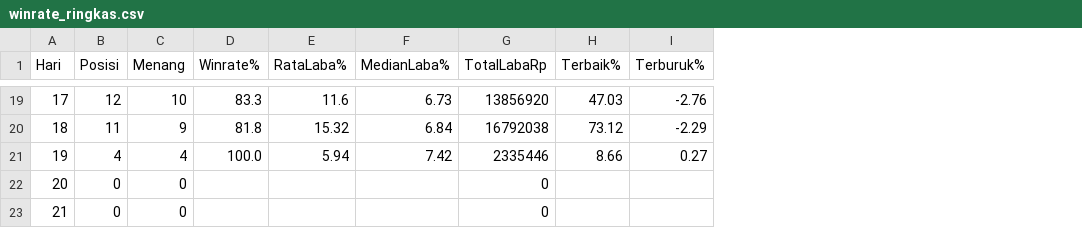
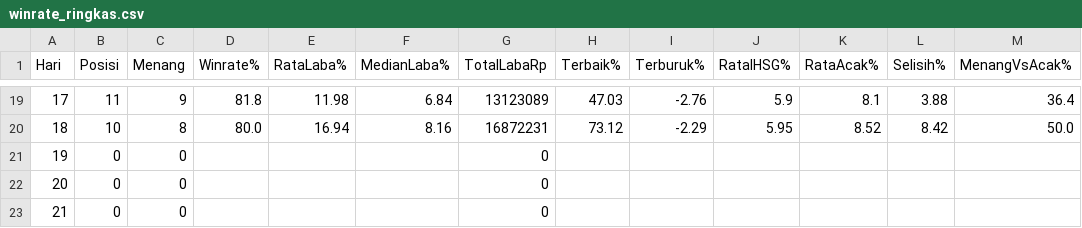
Before and after one commit to 2013tib-droid/Screening-Saham, a CSV file: hasil/winrate_ringkas.csv, drawn as a sheet; only a part is shown, gaps mark what is left out; the diff covers the shown part only; the diff names each change by its address in the sheet, - before the commit and + after, or states it on an @@ line.

```diff
--- a/hasil/winrate_ringkas.csv
+++ b/hasil/winrate_ringkas.csv
+column J (RataIHSG%), rows 19-20: 5.9 | 5.95
+column K (RataAcak%), rows 19-20: 8.1 | 8.52
+column L (Selisih%), rows 19-20: 3.88 | 8.42
+column M (MenangVsAcak%), rows 19-20: 36.4 | 50.0
-B19 (Posisi): 12
+B19 (Posisi): 11
-C19 (Menang): 10
+C19 (Menang): 9
-D19 (Winrate%): 83.3
+D19 (Winrate%): 81.8
-E19 (RataLaba%): 11.6
+E19 (RataLaba%): 11.98
-F19 (MedianLaba%): 6.73
+F19 (MedianLaba%): 6.84
-G19 (TotalLabaRp): 13856920
+G19 (TotalLabaRp): 13123089
-B20 (Posisi): 11
+B20 (Posisi): 10
-C20 (Menang): 9
+C20 (Menang): 8
-D20 (Winrate%): 81.8
+D20 (Winrate%): 80.0
-E20 (RataLaba%): 15.32
+E20 (RataLaba%): 16.94
-F20 (MedianLaba%): 6.84
+F20 (MedianLaba%): 8.16
-G20 (TotalLabaRp): 16792038
+G20 (TotalLabaRp): 16872231
-B21 (Posisi): 4
+B21 (Posisi): 0
-C21 (Menang): 4
+C21 (Menang): 0
-D21 (Winrate%): 100.0
+D21 (Winrate%): (empty)
-E21 (RataLaba%): 5.94
+E21 (RataLaba%): (empty)
-F21 (MedianLaba%): 7.42
+F21 (MedianLaba%): (empty)
-G21 (TotalLabaRp): 2335446
+G21 (TotalLabaRp): 0
-H21 (Terbaik%): 8.66
+H21 (Terbaik%): (empty)
-I21 (Terburuk%): 0.27
+I21 (Terburuk%): (empty)
```
Also changed, not shown: 117 edited cells elsewhere in this file, hasil/riwayat_swing.csv, hasil/semua.csv, 10 other files.
